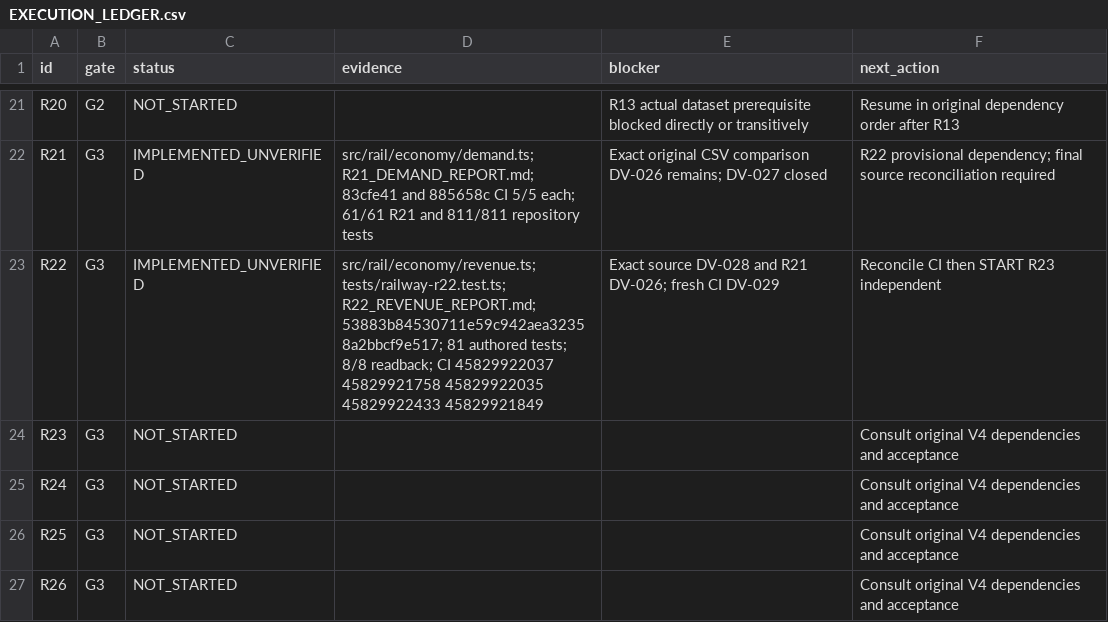
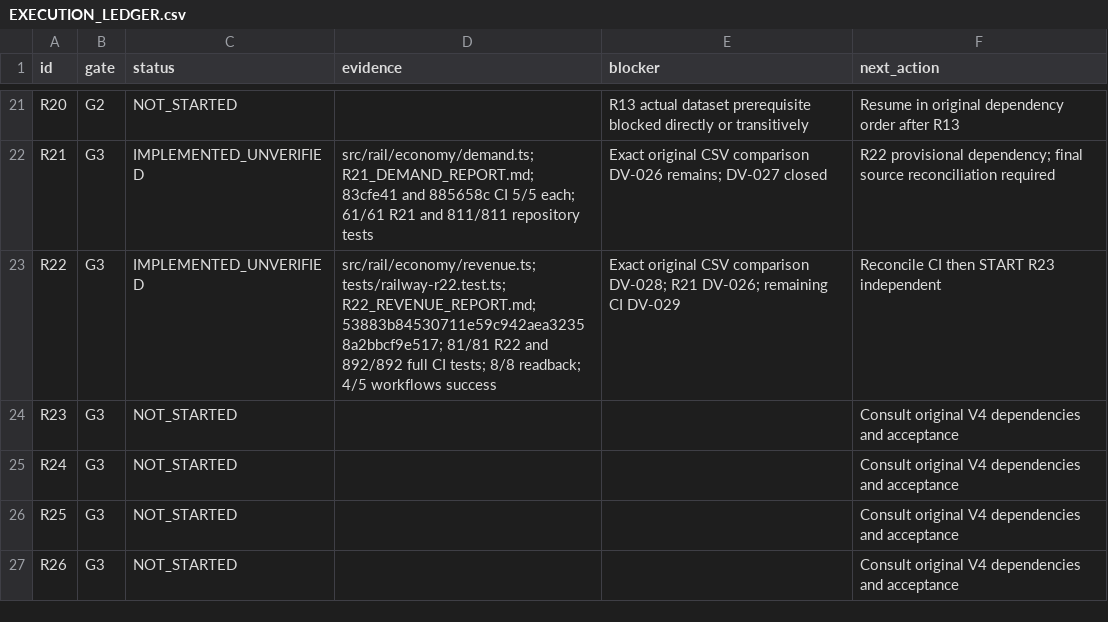
Before and after one commit to S2zxx0zxx/Railway-Ceo-, a CSV file: docs/railway/EXECUTION_LEDGER.csv, drawn as a sheet; only a part is shown, gaps mark what is left out.

Commit message:
R22: record verified revenue regression CI evidence

```diff
--- a/docs/railway/EXECUTION_LEDGER.csv
+++ b/docs/railway/EXECUTION_LEDGER.csv
@@ -22,3 +22,3 @@ R20,G2,NOT_STARTED,,R13 actual dataset prerequisite blocked directly or transiti
 R21,G3,IMPLEMENTED_UNVERIFIED,src/rail/economy/demand.ts; R21_DEMAND_REPORT.md; 83cfe41 and 885658c CI 5/5 each; 61/61 R21 and 811/811 repository tests,Exact original CSV comparison DV-026 remains; DV-027 closed,R22 provisional dependency; final source reconciliation required
-R22,G3,IMPLEMENTED_UNVERIFIED,src/rail/economy/revenue.ts; tests/railway-r22.test.ts; R22_REVENUE_REPORT.md; 53883b84530711e59c942aea32358a2bbcf9e517; 81 authored tests; 8/8 readback; CI 45829922037 45829921758 45829922035 45829922433 45829921849,Exact source DV-028 and R21 DV-026; fresh CI DV-029,Reconcile CI then START R23 independent
+R22,G3,IMPLEMENTED_UNVERIFIED,src/rail/economy/revenue.ts; tests/railway-r22.test.ts; R22_REVENUE_REPORT.md; 53883b84530711e59c942aea32358a2bbcf9e517; 81/81 R22 and 892/892 full CI tests; 8/8 readback; 4/5 workflows success,Exact original CSV comparison DV-028; R21 DV-026; remaining CI DV-029,Reconcile CI then START R23 independent
 R23,G3,NOT_STARTED,,,Consult original V4 dependencies and acceptance
```
Also changed, not shown: docs/railway/DEFERRED_VERIFICATION.csv, 2 other files.
